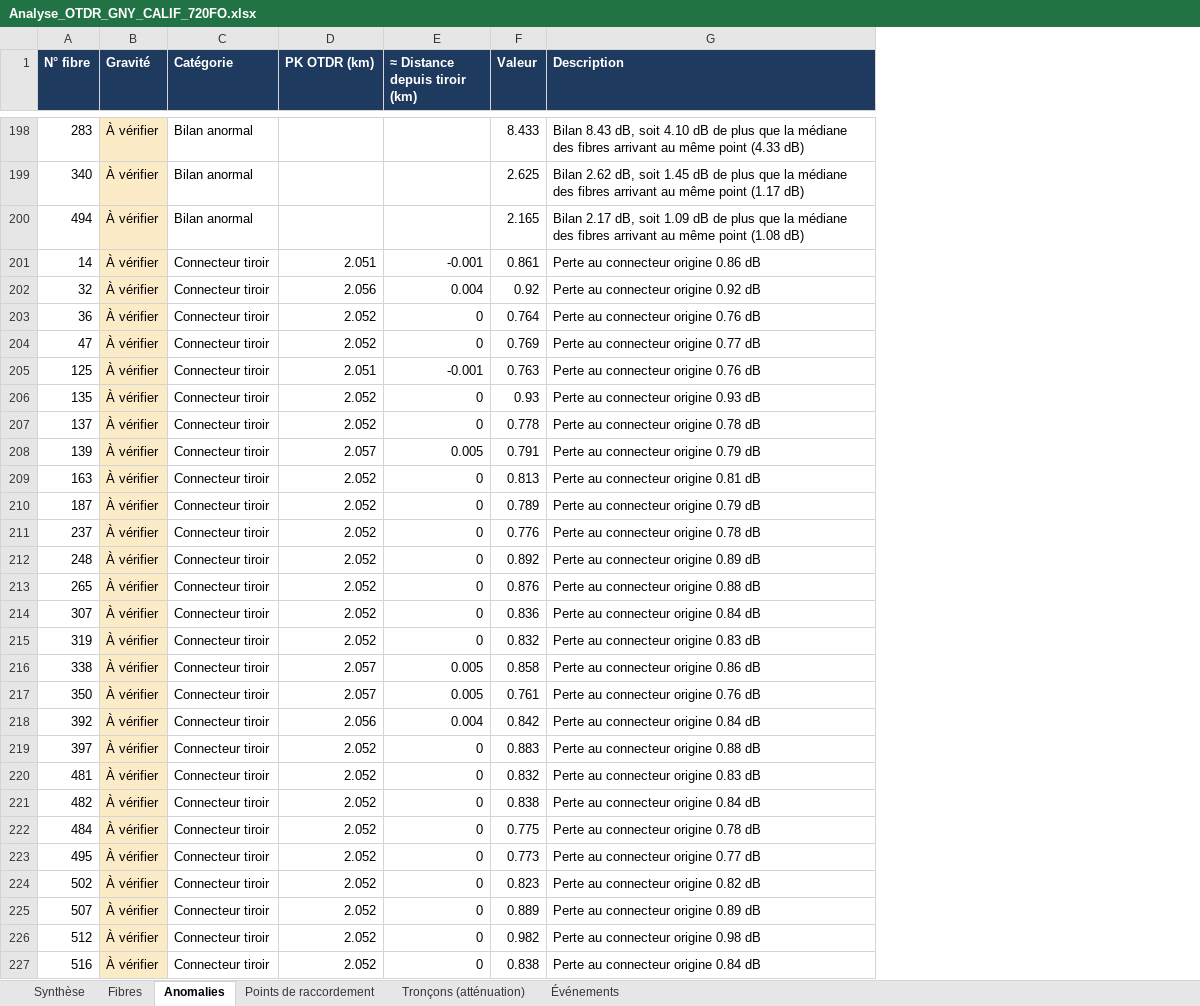
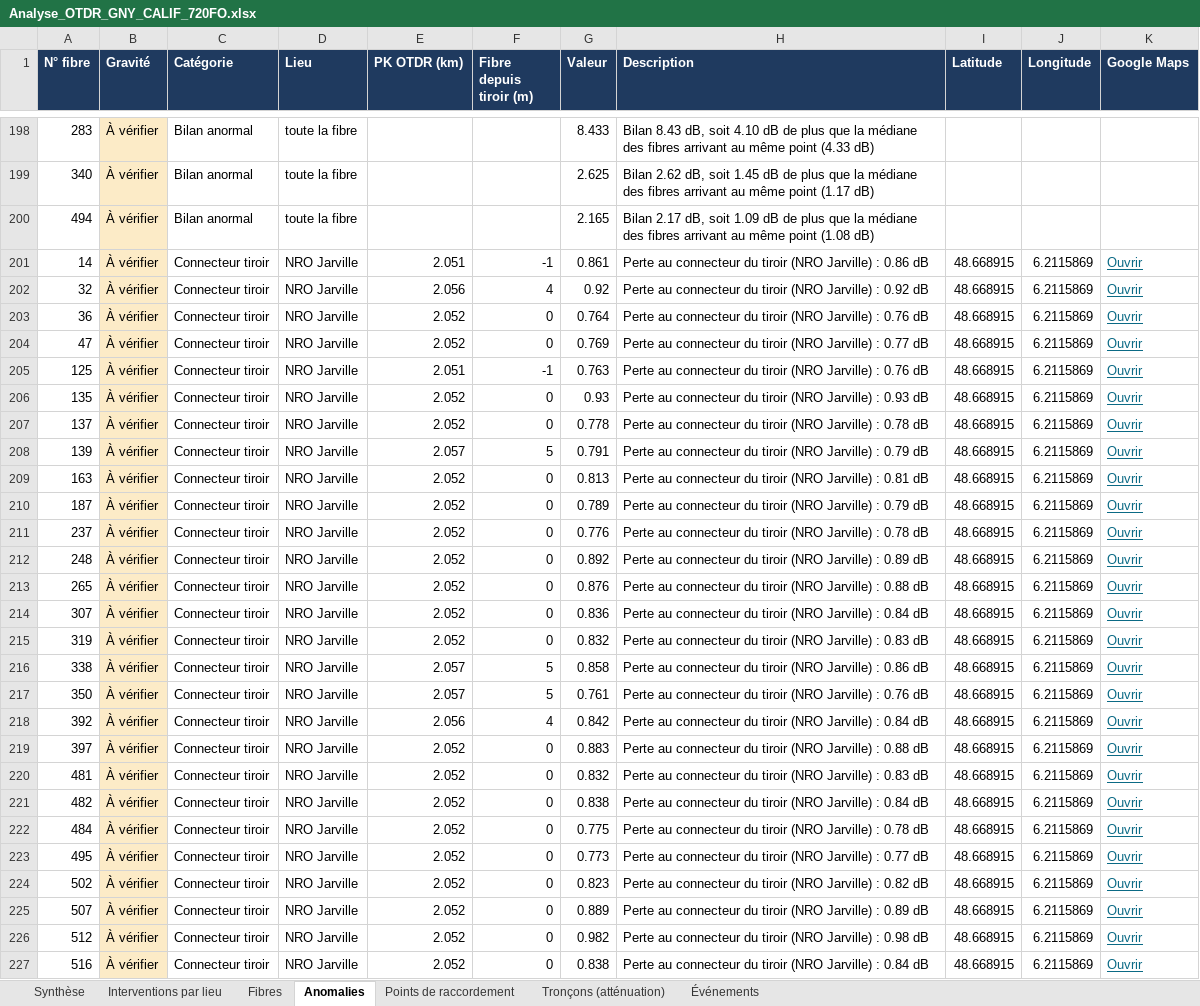
Before and after one commit to cocochanel54/coco, an Excel workbook: analyse_sor/Analyse_OTDR_GNY_CALIF_720FO.xlsx, sheet Anomalies, drawn as a sheet; only a part is shown, gaps mark what is left out; values as stored, in another font and other column widths than the file's, no borders; removed rows and columns are numbered as before the commit, all else as after; the diff covers the shown part only; the diff names each change by its address in the sheet, - before the commit and + after, or states it on an @@ line.

```diff
--- a/analyse_sor/Analyse_OTDR_GNY_CALIF_720FO.xlsx (sheet Anomalies)
+++ b/analyse_sor/Analyse_OTDR_GNY_CALIF_720FO.xlsx (sheet Anomalies)
+sheet tab: Interventions par lieu
+column D (Lieu), rows 198-227: toute la fibre | toute la fibre | toute la fibre | NRO Jarville | NRO Jarville | NRO Jarville | NRO Jarville | NRO Jarville | NRO Jarville | NRO Jarville | NRO Jarville | NRO Jarville | NRO Jarville | NRO Jarville | NRO Jarville | NRO Jarville | NRO Jarville | NRO Jarville | NRO Jarville | NRO Jarville | NRO Jarville | NRO Jarville | NRO Jarville | NRO Jarville | NRO Jarville | NRO Jarville | NRO Jarville | NRO Jarville | NRO Jarville | NRO Jarville
-column E (≈ Distance depuis tiroir (km)), rows 201-227: -0.001 | 0.004 | 0 | 0 | -0.001 | 0 | 0 | 0.005 | 0 | 0 | 0 | 0 | 0 | 0 | 0 | 0.005 | 0.005 | 0.004 | 0 | 0 | 0 | 0 | 0 | 0 | 0 | 0 | 0
+column F (Fibre depuis tiroir (m)), rows 201-227: -1 | 4 | 0 | 0 | -1 | 0 | 0 | 5 | 0 | 0 | 0 | 0 | 0 | 0 | 0 | 5 | 5 | 4 | 0 | 0 | 0 | 0 | 0 | 0 | 0 | 0 | 0
+column I (Latitude), rows 201-227: all 48.668915
+column J (Longitude), rows 201-227: all 6.2115869
+column K (Google Maps), rows 201-227: all Ouvrir
-H201 (Description): Perte au connecteur origine 0.86 dB
+H201 (Description): Perte au connecteur du tiroir (NRO Jarville) : 0.86 dB
-H202 (Description): Perte au connecteur origine 0.92 dB
+H202 (Description): Perte au connecteur du tiroir (NRO Jarville) : 0.92 dB
-H203 (Description): Perte au connecteur origine 0.76 dB
+H203 (Description): Perte au connecteur du tiroir (NRO Jarville) : 0.76 dB
-H204 (Description): Perte au connecteur origine 0.77 dB
+H204 (Description): Perte au connecteur du tiroir (NRO Jarville) : 0.77 dB
-H205 (Description): Perte au connecteur origine 0.76 dB
+H205 (Description): Perte au connecteur du tiroir (NRO Jarville) : 0.76 dB
-H206 (Description): Perte au connecteur origine 0.93 dB
+H206 (Description): Perte au connecteur du tiroir (NRO Jarville) : 0.93 dB
-H207 (Description): Perte au connecteur origine 0.78 dB
+H207 (Description): Perte au connecteur du tiroir (NRO Jarville) : 0.78 dB
-H208 (Description): Perte au connecteur origine 0.79 dB
+H208 (Description): Perte au connecteur du tiroir (NRO Jarville) : 0.79 dB
-H209 (Description): Perte au connecteur origine 0.81 dB
+H209 (Description): Perte au connecteur du tiroir (NRO Jarville) : 0.81 dB
-H210 (Description): Perte au connecteur origine 0.79 dB
+H210 (Description): Perte au connecteur du tiroir (NRO Jarville) : 0.79 dB
-H211 (Description): Perte au connecteur origine 0.78 dB
+H211 (Description): Perte au connecteur du tiroir (NRO Jarville) : 0.78 dB
-H212 (Description): Perte au connecteur origine 0.89 dB
+H212 (Description): Perte au connecteur du tiroir (NRO Jarville) : 0.89 dB
-H213 (Description): Perte au connecteur origine 0.88 dB
+H213 (Description): Perte au connecteur du tiroir (NRO Jarville) : 0.88 dB
-H214 (Description): Perte au connecteur origine 0.84 dB
+H214 (Description): Perte au connecteur du tiroir (NRO Jarville) : 0.84 dB
-H215 (Description): Perte au connecteur origine 0.83 dB
+H215 (Description): Perte au connecteur du tiroir (NRO Jarville) : 0.83 dB
-H216 (Description): Perte au connecteur origine 0.86 dB
+H216 (Description): Perte au connecteur du tiroir (NRO Jarville) : 0.86 dB
-H217 (Description): Perte au connecteur origine 0.76 dB
+H217 (Description): Perte au connecteur du tiroir (NRO Jarville) : 0.76 dB
-H218 (Description): Perte au connecteur origine 0.84 dB
+H218 (Description): Perte au connecteur du tiroir (NRO Jarville) : 0.84 dB
-H219 (Description): Perte au connecteur origine 0.88 dB
+H219 (Description): Perte au connecteur du tiroir (NRO Jarville) : 0.88 dB
-H220 (Description): Perte au connecteur origine 0.83 dB
+H220 (Description): Perte au connecteur du tiroir (NRO Jarville) : 0.83 dB
-H221 (Description): Perte au connecteur origine 0.84 dB
+H221 (Description): Perte au connecteur du tiroir (NRO Jarville) : 0.84 dB
-H222 (Description): Perte au connecteur origine 0.78 dB
+H222 (Description): Perte au connecteur du tiroir (NRO Jarville) : 0.78 dB
-H223 (Description): Perte au connecteur origine 0.77 dB
+H223 (Description): Perte au connecteur du tiroir (NRO Jarville) : 0.77 dB
-H224 (Description): Perte au connecteur origine 0.82 dB
+H224 (Description): Perte au connecteur du tiroir (NRO Jarville) : 0.82 dB
-H225 (Description): Perte au connecteur origine 0.89 dB
+H225 (Description): Perte au connecteur du tiroir (NRO Jarville) : 0.89 dB
-H226 (Description): Perte au connecteur origine 0.98 dB
+H226 (Description): Perte au connecteur du tiroir (NRO Jarville) : 0.98 dB
-H227 (Description): Perte au connecteur origine 0.84 dB
+H227 (Description): Perte au connecteur du tiroir (NRO Jarville) : 0.84 dB
```
Also changed, not shown: 239 edited cells elsewhere in this sheet, sheet Fibres, sheet Points de raccordement, sheet Synthèse, 1 other file.
